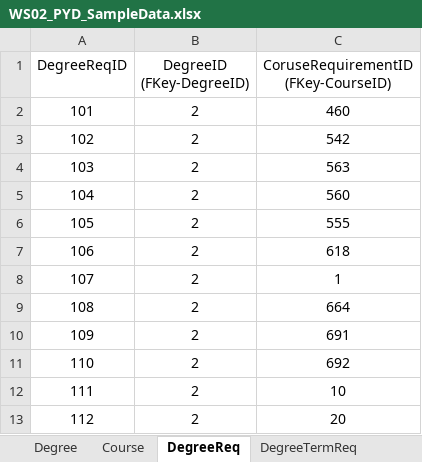
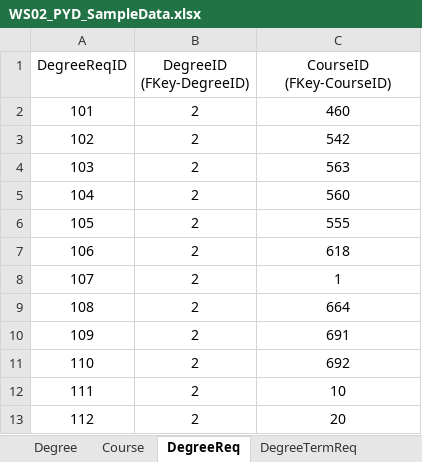
Before and after one commit to anuragkumar96/Group2, an Excel workbook: PlanYourDegree.Docs/WS02_PYD_SampleData.xlsx, sheet DegreeReq, drawn as a sheet; values as stored, in another font and other column widths than the file's, no borders; the diff names each change by its address in the sheet, - before the commit and + after, or states it on an @@ line.

Commit message:
commited work on degree requirement

```diff
--- a/PlanYourDegree.Docs/WS02_PYD_SampleData.xlsx (sheet DegreeReq)
+++ b/PlanYourDegree.Docs/WS02_PYD_SampleData.xlsx (sheet DegreeReq)
-C1: CoruseRequirementID (FKey-CourseID)
+C1: CourseID (FKey-CourseID)
```
Also changed, not shown: 3 other files.
